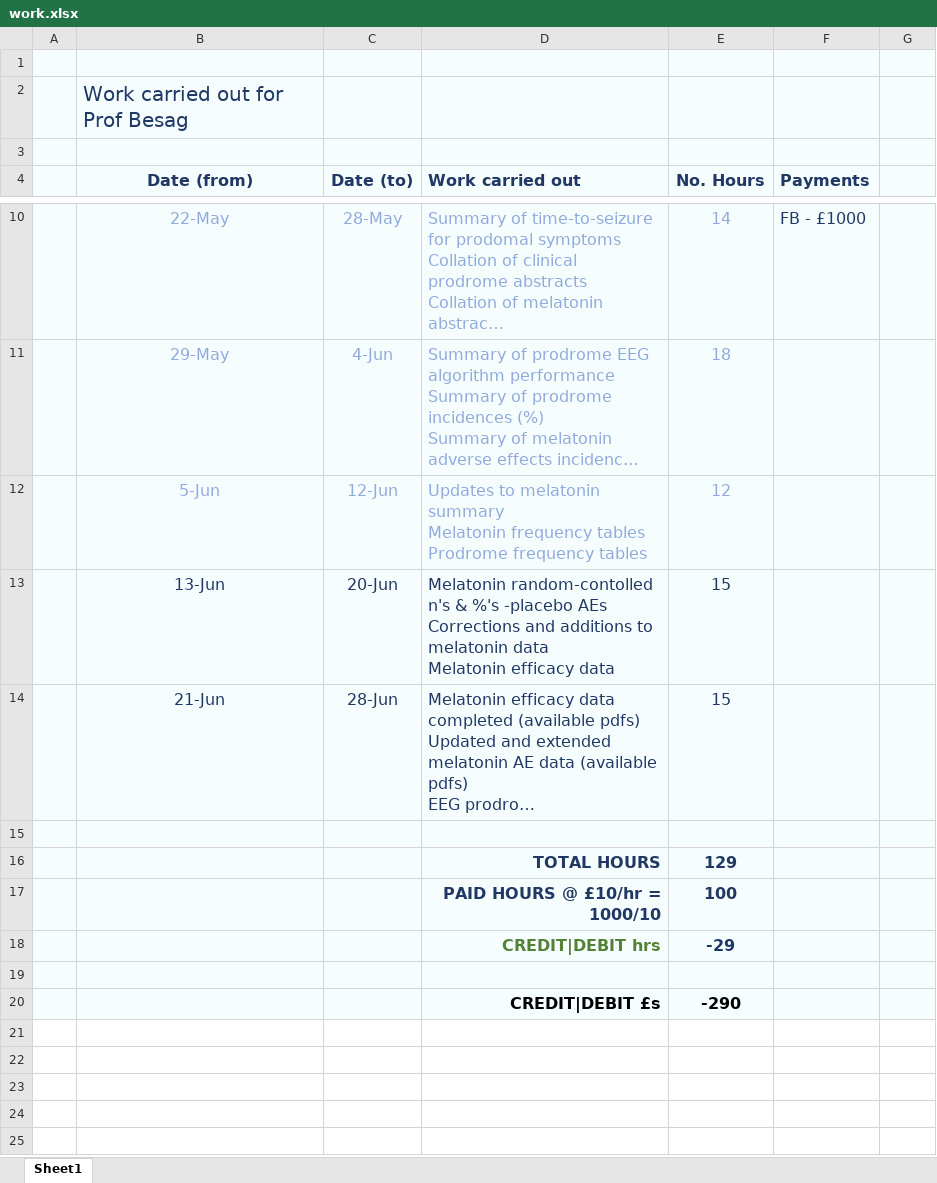
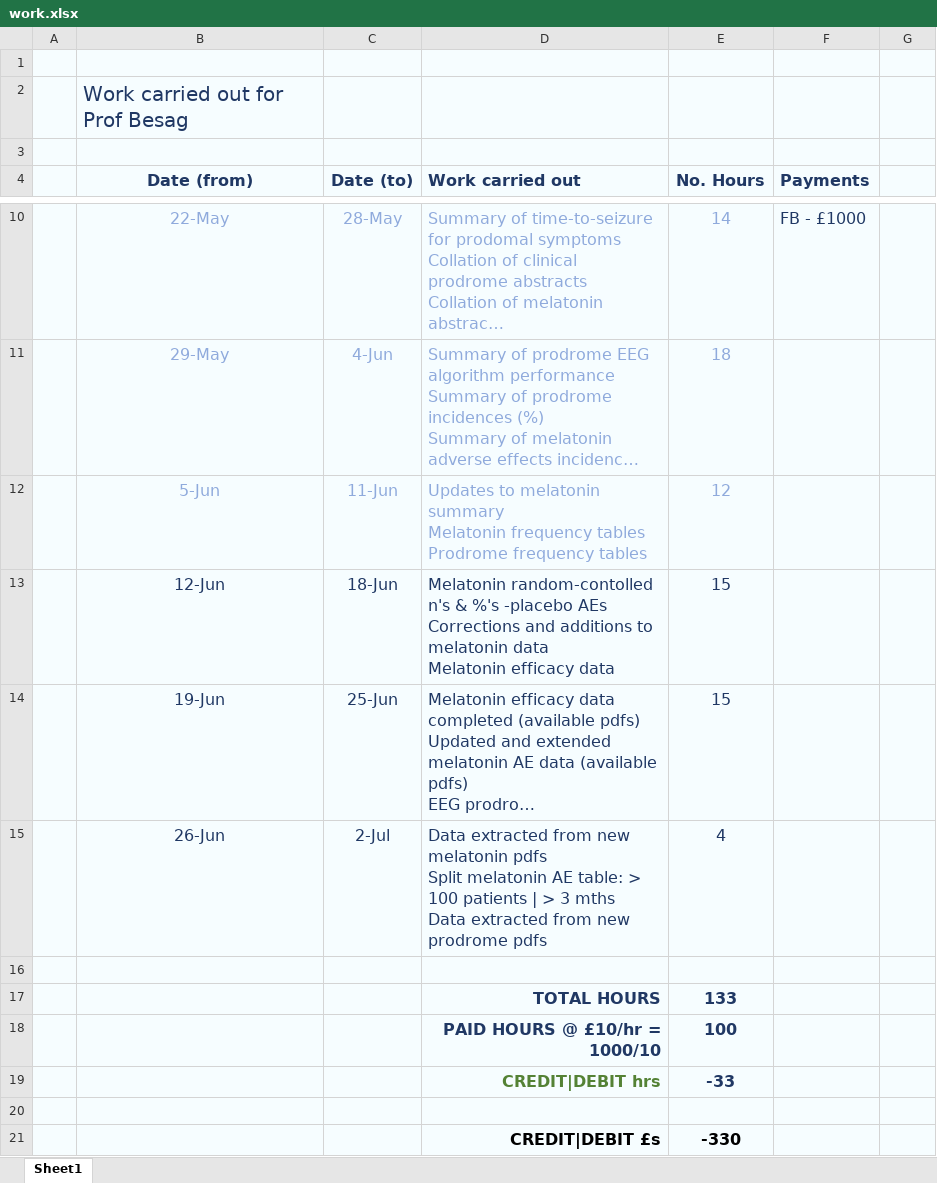
Before and after one commit to MichaelVasey/FB, an Excel workbook: Timesheet/work.xlsx, sheet Sheet1, drawn as a sheet; only a part is shown, gaps mark what is left out; long unchanged cells end in …; values as stored, in another font and other column widths than the file's, no borders; conditional formats not drawn; addresses are those after the commit; ↵ is a line break in a cell; the diff names each change by its address in the sheet, - before the commit and + after, or states it on an @@ line.

Commit message:
update melatonin data from PDFs accessed 24/06

```diff
--- a/Timesheet/work.xlsx (sheet Sheet1)
+++ b/Timesheet/work.xlsx (sheet Sheet1)
-C12 (Date (to)): 12-Jun
+C12 (Date (to)): 11-Jun
-B13 (Date (from)): 13-Jun
+B13 (Date (from)): 12-Jun
-C13 (Date (to)): 20-Jun
+C13 (Date (to)): 18-Jun
-B14 (Date (from)): 21-Jun
+B14 (Date (from)): 19-Jun
-C14 (Date (to)): 28-Jun
+C14 (Date (to)): 25-Jun
+row 15:  | 26-Jun | 2-Jul | Data extracted from new melatonin pdfs ↵ Split melatonin AE table: > 100 patients | > 3 mths ↵ Data extracted from new prodrome pdfs | 4
-E17 (No. Hours): 129
+E17 (No. Hours): 133
-E19 (No. Hours): -29
+E19 (No. Hours): -33
-E21 (No. Hours): -290
+E21 (No. Hours): -330
```
Also changed, not shown: FB/Melatonin/Melatonin_cur.xlsm, 3 other files.
